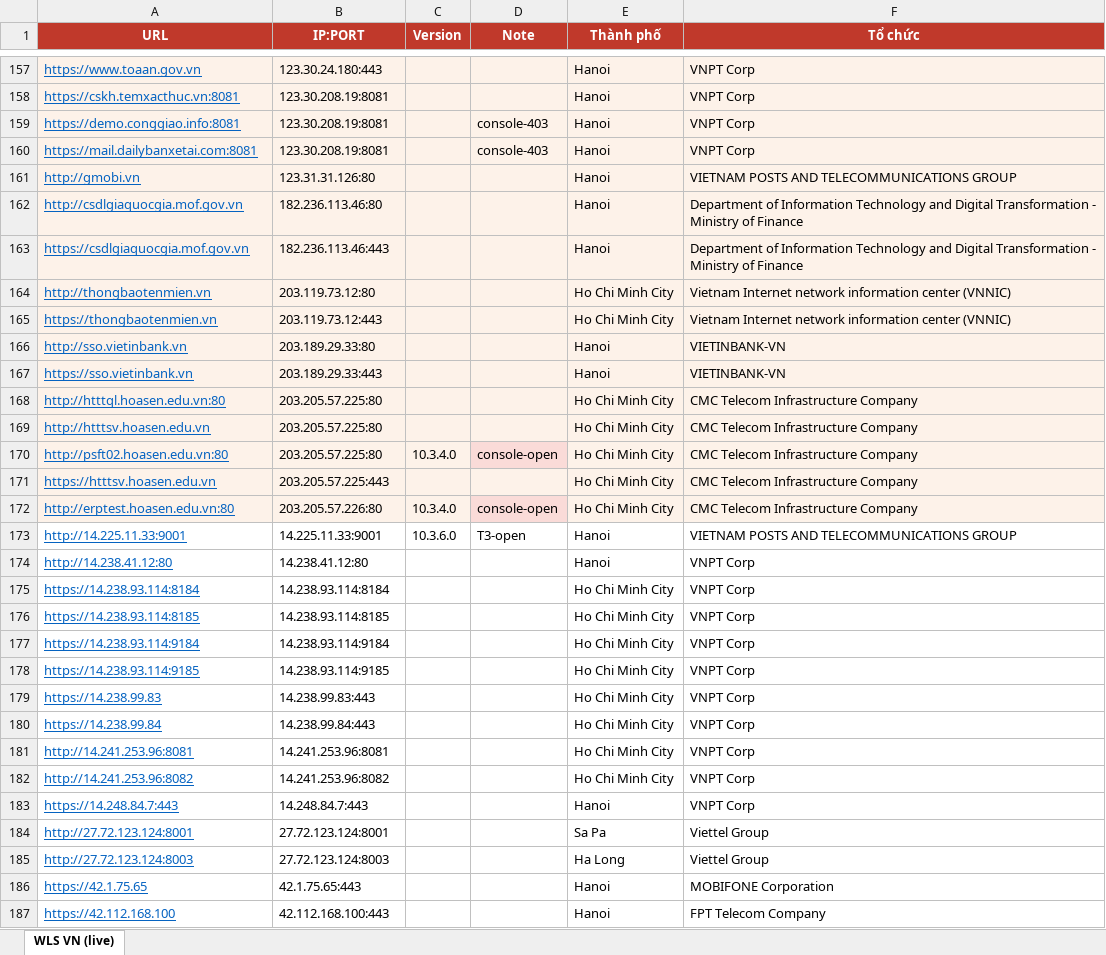
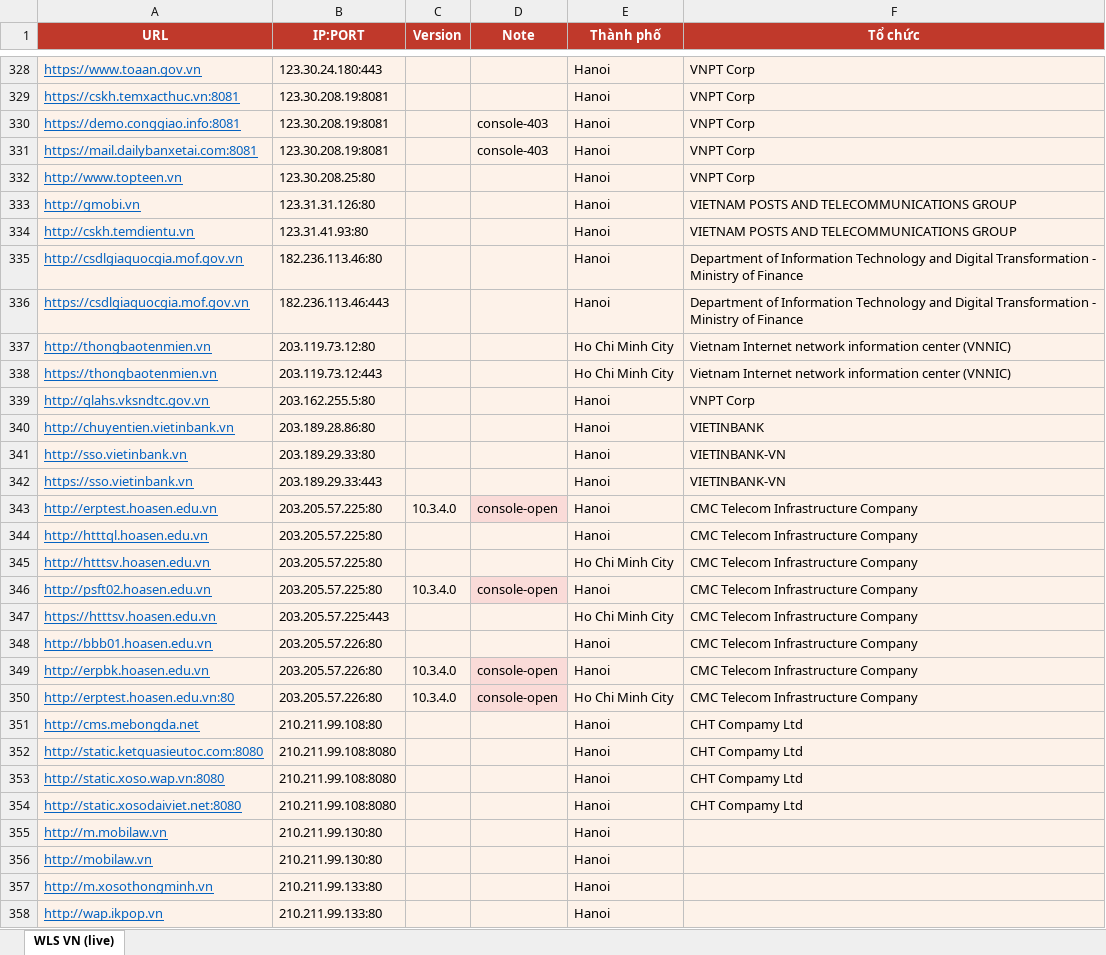
Before and after one commit to tr1la/Oracle_WebLogic_Server_CVE, an Excel workbook: WLS-VN-live-vhost.xlsx, sheet WLS VN (live), drawn as a sheet; only a part is shown, gaps mark what is left out; the shorter side is filled out with more unchanged rows; values as stored, in another font and other column widths than the file's, no borders; addresses are those after the commit; the diff covers the shown part only; the diff names each change by its address in the sheet, - before the commit and + after, or states it on an @@ line.

```diff
--- a/WLS-VN-live-vhost.xlsx (sheet WLS VN (live))
+++ b/WLS-VN-live-vhost.xlsx (sheet WLS VN (live))
+row 332: http://www.topteen.vn | 123.30.208.25:80 |  |  | Hanoi | VNPT Corp
+row 334: http://cskh.temdientu.vn | 123.31.41.93:80 |  |  | Hanoi | VIETNAM POSTS AND TELECOMMUNICATIONS GROUP
+row 339: http://qlahs.vksndtc.gov.vn | 203.162.255.5:80 |  |  | Hanoi | VNPT Corp
+row 340: http://chuyentien.vietinbank.vn | 203.189.28.86:80 |  |  | Hanoi | VIETINBANK
+row 343: http://erptest.hoasen.edu.vn | 203.205.57.225:80 | 10.3.4.0 | console-open | Hanoi | CMC Telecom Infrastructure Company
-A344 (URL): http://htttql.hoasen.edu.vn:80
+A344 (URL): http://htttql.hoasen.edu.vn
-E344 (Thành phố): Ho Chi Minh City
+E344 (Thành phố): Hanoi
-A346 (URL): http://psft02.hoasen.edu.vn:80
+A346 (URL): http://psft02.hoasen.edu.vn
-E346 (Thành phố): Ho Chi Minh City
+E346 (Thành phố): Hanoi
+row 348: http://bbb01.hoasen.edu.vn | 203.205.57.226:80 |  |  | Hanoi | CMC Telecom Infrastructure Company
+row 349: http://erpbk.hoasen.edu.vn | 203.205.57.226:80 | 10.3.4.0 | console-open | Hanoi | CMC Telecom Infrastructure Company
+row 351: http://cms.mebongda.net | 210.211.99.108:80 |  |  | Hanoi | CHT Compamy Ltd
+row 352: http://static.ketquasieutoc.com:8080 | 210.211.99.108:8080 |  |  | Hanoi | CHT Compamy Ltd
+row 353: http://static.xoso.wap.vn:8080 | 210.211.99.108:8080 |  |  | Hanoi | CHT Compamy Ltd
+row 354: http://static.xosodaiviet.net:8080 | 210.211.99.108:8080 |  |  | Hanoi | CHT Compamy Ltd
+row 355: http://m.mobilaw.vn | 210.211.99.130:80 |  |  | Hanoi
+row 356: http://mobilaw.vn | 210.211.99.130:80 |  |  | Hanoi
+row 357: http://m.xosothongminh.vn | 210.211.99.133:80 |  |  | Hanoi
+row 358: http://wap.ikpop.vn | 210.211.99.133:80 |  |  | Hanoi
```
Also changed, not shown: 186 added rows and 4 edited cells elsewhere in this sheet, WLS-VN-live.xlsx, 5 other files.
